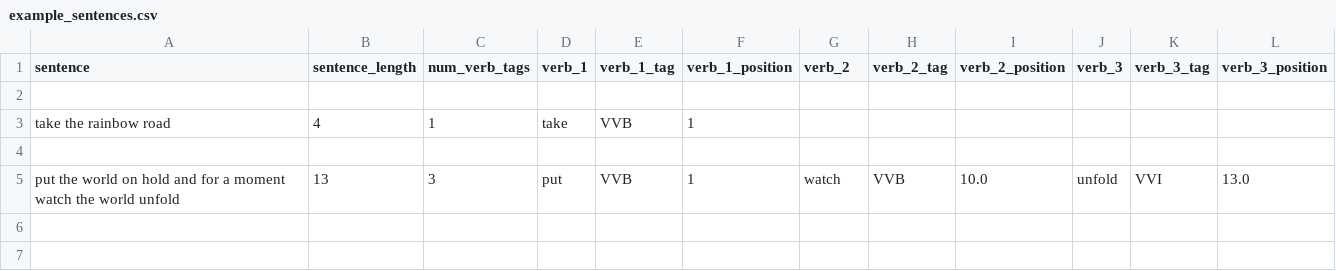
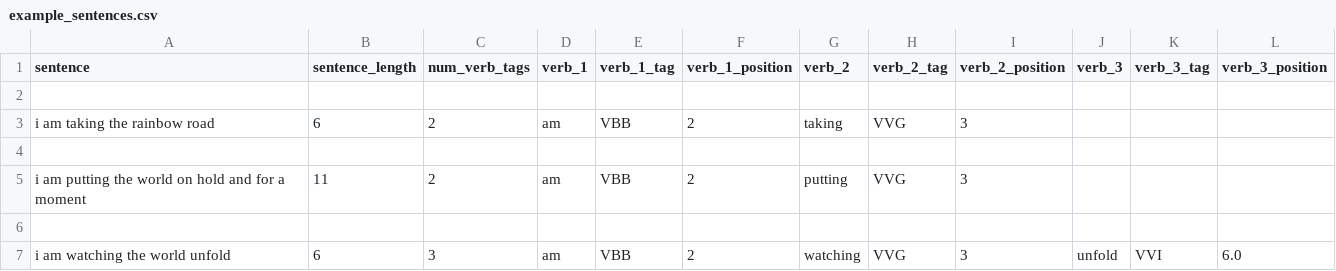
Before and after one commit to ooominds/ndltenses, a CSV file: test_location/data_preparation/extract/Results/example_sentences.csv, drawn as a sheet; removed rows and columns are numbered as before the commit, all else as after; the diff names each change by its address in the sheet, - before the commit and + after, or states it on an @@ line.

```diff
--- a/test_location/data_preparation/extract/Results/example_sentences.csv
+++ b/test_location/data_preparation/extract/Results/example_sentences.csv
-row 3: take the rainbow road | 4 | 1 | take | VVB | 1
+row 3: i am taking the rainbow road | 6 | 2 | am | VBB | 2 | taking | VVG | 3
+row 5: i am putting the world on hold and for a moment | 11 | 2 | am | VBB | 2 | putting | VVG | 3
-row 6: put the world on hold and for a moment watch the world unfold | 13 | 3 | put | VVB | 1 | watch | VVB | 10.0 | unfold | VVI | 13.0
+row 6: (empty)
+row 7: i am watching the world unfold | 6 | 3 | am | VBB | 2 | watching | VVG | 3 | unfold | VVI | 6.0
```
Also changed, not shown: test_location/data_preparation/annotate_complex_sentences/Data_shared/NoDoparallel/tenses_annotated_noinf.csv, test_location/data_preparation/annotate_complex_sentences/Results/sentences_clean.csv, 15 other files.
